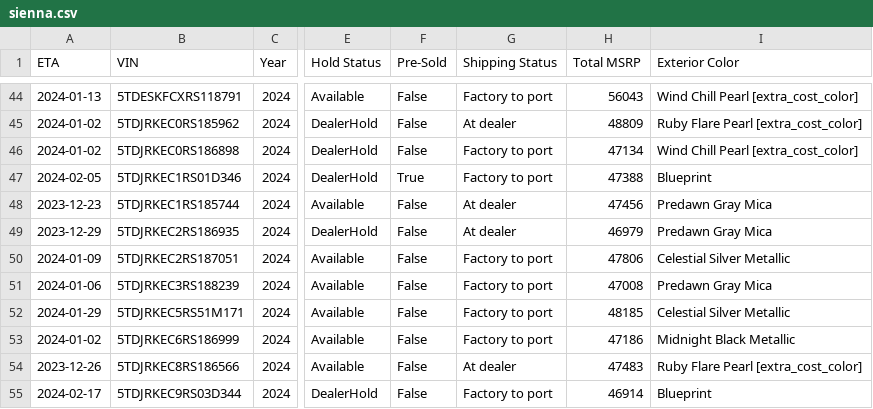
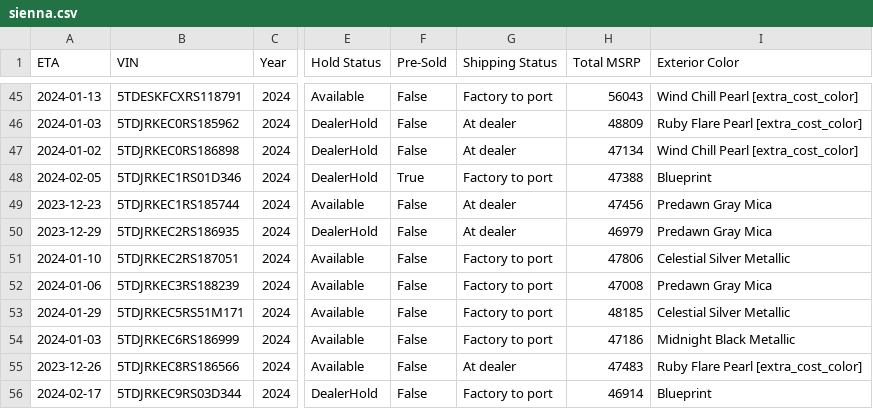
Before and after one commit to ianko/sienna_grabber, a CSV file: output/sienna.csv, drawn as a sheet; only a part is shown, gaps mark what is left out; addresses are those after the commit; the diff covers the shown part only; the diff names each change by its address in the sheet, - before the commit and + after, or states it on an @@ line.

```diff
--- a/output/sienna.csv
+++ b/output/sienna.csv
-A46 (ETA): 2024-01-02
+A46 (ETA): 2024-01-03
-G47 (Shipping Status): Factory to port
+G47 (Shipping Status): At dealer
-A51 (ETA): 2024-01-09
+A51 (ETA): 2024-01-10
-A54 (ETA): 2024-01-02
+A54 (ETA): 2024-01-03
```
Also changed, not shown: 4 added rows, 3 removed rows and 55 edited cells elsewhere in this file, 1 other file.
